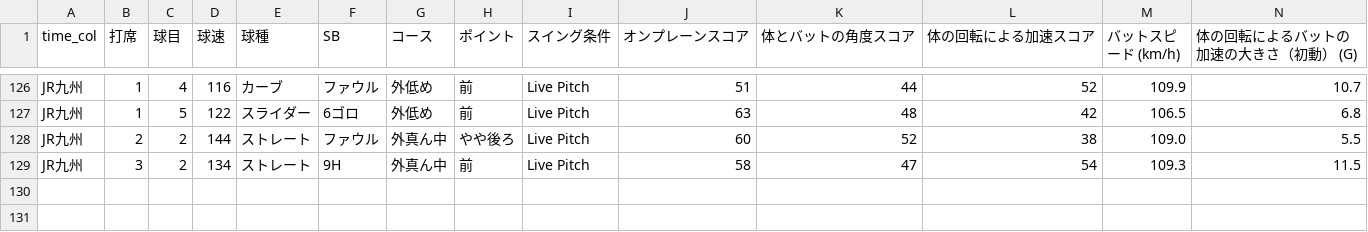
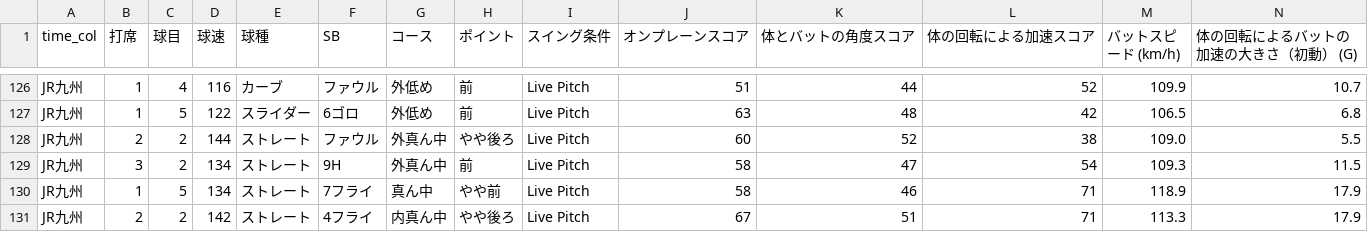
Before and after one commit to sakanatama-hub/Batting-feedback, a CSV file: game_data.csv, drawn as a sheet; only a part is shown, gaps mark what is left out; rows hold the shown columns only; the diff names each change by its address in the sheet, - before the commit and + after, or states it on an @@ line.

Commit message:
Update data 2026-03-05 09:54:57.068260

```diff
--- a/game_data.csv
+++ b/game_data.csv
+row 130: JR九州 | 1 | 5 | 134 | ストレート | 7フライ | 真ん中 | やや前 | Live Pitch | 58 | 46 | 71 | 118.9 | 17.9
+row 131: JR九州 | 2 | 2 | 142 | ストレート | 4フライ | 内真ん中 | やや後ろ | Live Pitch | 67 | 51 | 71 | 113.3 | 17.9
```
